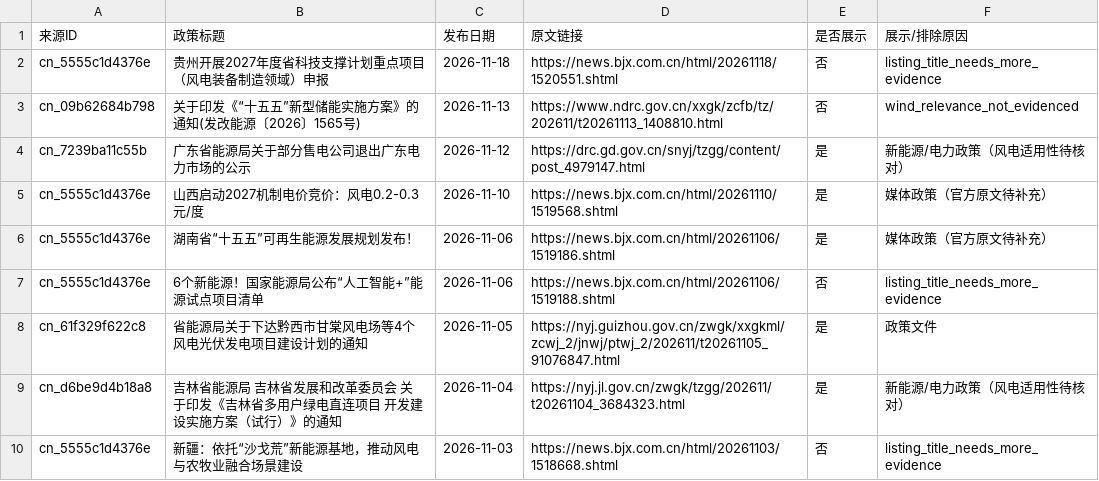
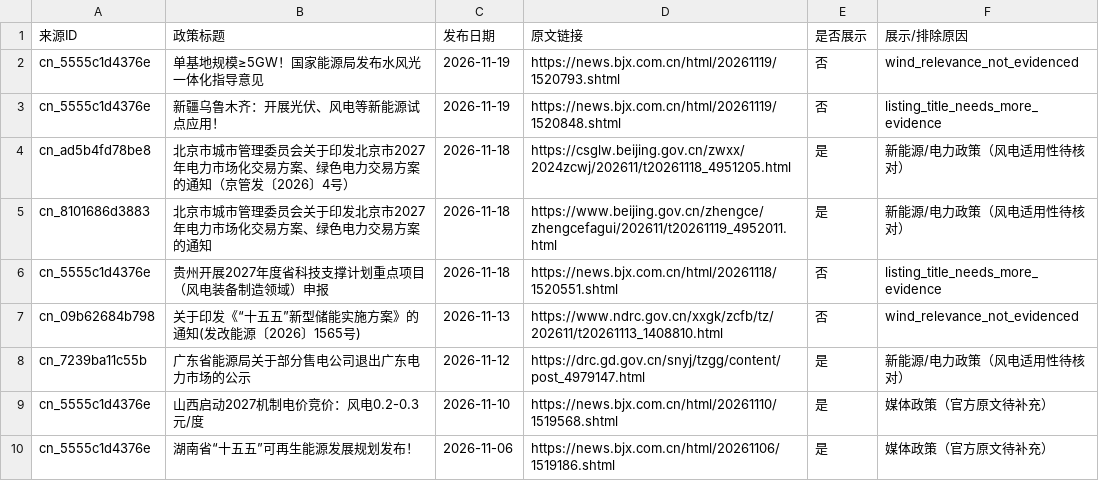
Before and after one commit to fengcy85/wind-policyV7, a CSV file: site/data/policy_display_decisions.csv, drawn as a sheet; only a part is shown; the shorter side is filled out with more unchanged rows; the diff names each change by its address in the sheet, - before the commit and + after, or states it on an @@ line.

```diff
--- a/site/data/policy_display_decisions.csv
+++ b/site/data/policy_display_decisions.csv
+row 2: cn_5555c1d4376e | 单基地规模≥5GW！国家能源局发布水风光一体化指导意见 | 2026-11-19 | https://news.bjx.com.cn/html/20261119/1520793.shtml | 否 | wind_relevance_not_evidenced
+row 3: cn_5555c1d4376e | 新疆乌鲁木齐：开展光伏、风电等新能源试点应用！ | 2026-11-19 | https://news.bjx.com.cn/html/20261119/1520848.shtml | 否 | listing_title_needs_more_evidence
+row 4: cn_ad5b4fd78be8 | 北京市城市管理委员会关于印发北京市2027年电力市场化交易方案、绿色电力交易方案的通知（京管发〔2026〕4号） | 2026-11-18 | https://csglw.beijing.gov.cn/zwxx/2024zcwj/202611/t20261118_4951205.html | 是 | 新能源/电力政策（风电适用性待核对）
+row 5: cn_8101686d3883 | 北京市城市管理委员会关于印发北京市2027年电力市场化交易方案、绿色电力交易方案的通知 | 2026-11-18 | https://www.beijing.gov.cn/zhengce/zhengcefagui/202611/t20261119_4952011.html | 是 | 新能源/电力政策（风电适用性待核对）
```
Also changed, not shown: site/data/policies.csv, site/data/policy_site_acceptance.csv, 16 other files.
